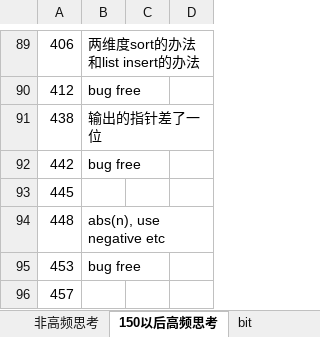
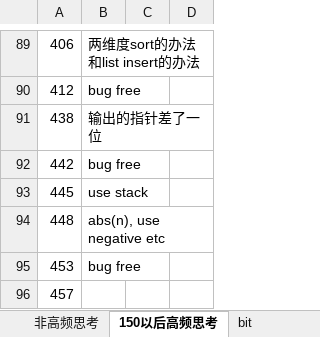
Before and after one commit to auguwang/sttt, an Excel workbook: lcdaily.xlsx, sheet 150以后高频思考, drawn as a sheet; only a part is shown, gaps mark what is left out; values as stored, in another font and other column widths than the file's, no cell formats; the diff covers the shown part only; the diff names each change by its address in the sheet, - before the commit and + after, or states it on an @@ line.

```diff
--- a/lcdaily.xlsx (sheet 150以后高频思考)
+++ b/lcdaily.xlsx (sheet 150以后高频思考)
-B93: (empty)
+B93: use stack
```
Also changed, not shown: 4 added rows and 6 edited cells elsewhere in this sheet, sheet 每日考勤, cell formats, 1 other file.
